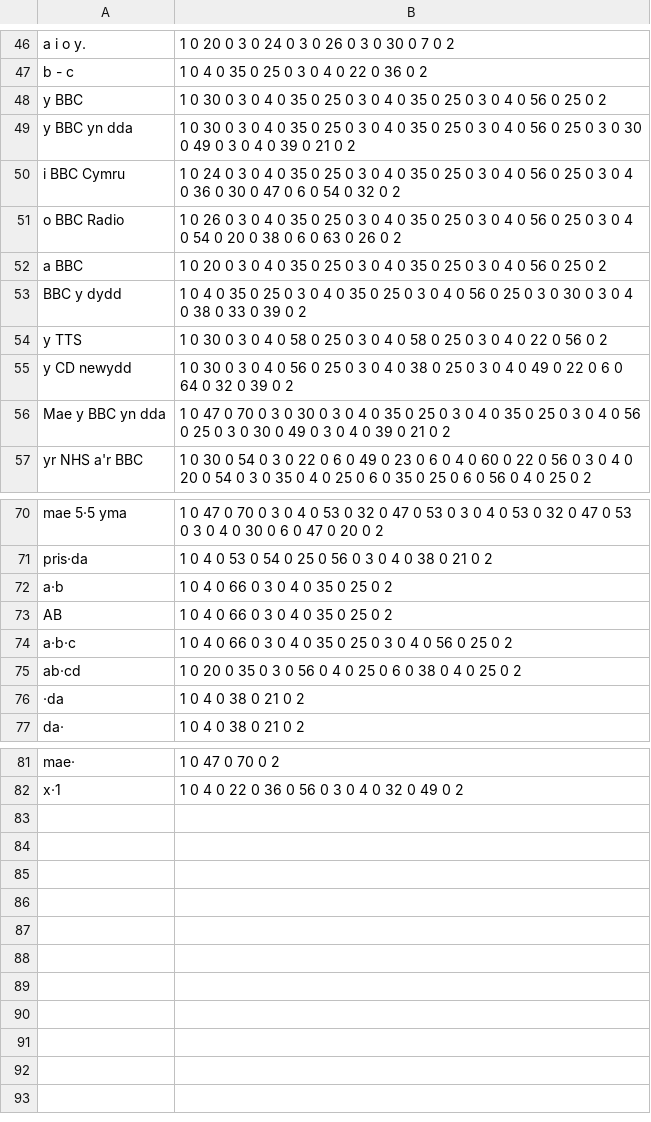
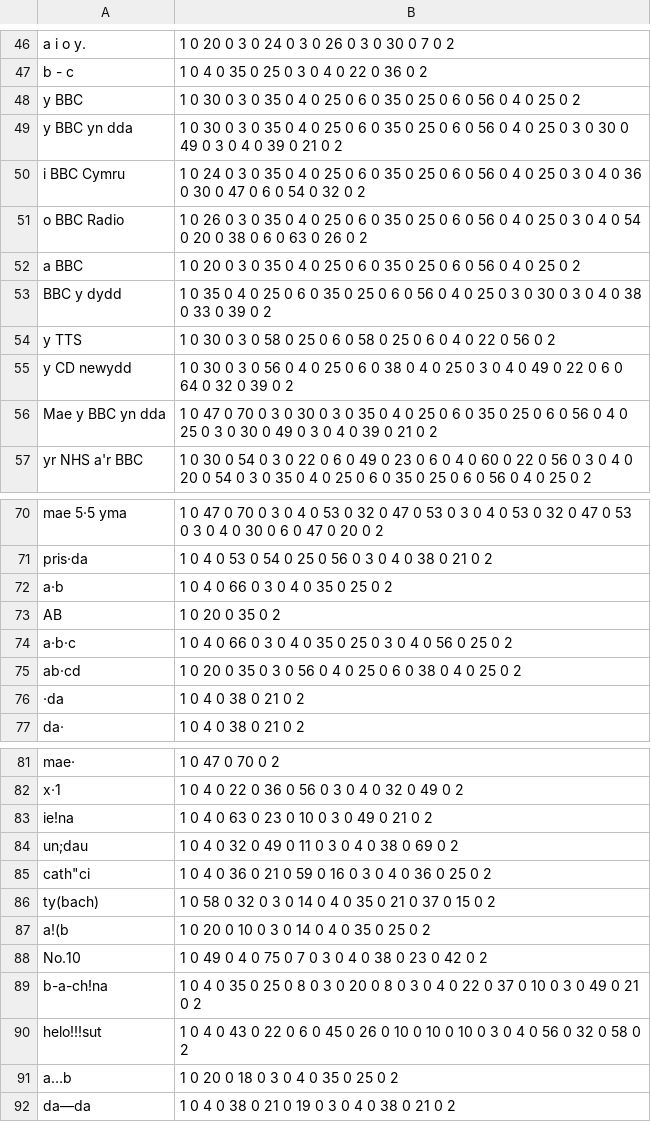
Before and after one commit to techiaith/techiaith-g2p, a TSV file: techiaith/g2p/c/bilingual_golden_accented.tsv, drawn as a sheet; only a part is shown, gaps mark what is left out; the diff covers the shown part only.

```diff
--- a/techiaith/g2p/c/bilingual_golden_accented.tsv
+++ b/techiaith/g2p/c/bilingual_golden_accented.tsv
@@ -47,11 +47,11 @@ a i o y.	1 0 20 0 3 0 24 0 3 0 26 0 3 0 30 0 7 0 2
 b - c	1 0 4 0 35 0 25 0 3 0 4 0 22 0 36 0 2
-y BBC	1 0 30 0 3 0 4 0 35 0 25 0 3 0 4 0 35 0 25 0 3 0 4 0 56 0 25 0 2
-y BBC yn dda	1 0 30 0 3 0 4 0 35 0 25 0 3 0 4 0 35 0 25 0 3 0 4 0 56 0 25 0 3 0 30 0 49 0 3 0 4 0 39 0 21 0 2
-i BBC Cymru	1 0 24 0 3 0 4 0 35 0 25 0 3 0 4 0 35 0 25 0 3 0 4 0 56 0 25 0 3 0 4 0 36 0 30 0 47 0 6 0 54 0 32 0 2
-o BBC Radio	1 0 26 0 3 0 4 0 35 0 25 0 3 0 4 0 35 0 25 0 3 0 4 0 56 0 25 0 3 0 4 0 54 0 20 0 38 0 6 0 63 0 26 0 2
-a BBC	1 0 20 0 3 0 4 0 35 0 25 0 3 0 4 0 35 0 25 0 3 0 4 0 56 0 25 0 2
-BBC y dydd	1 0 4 0 35 0 25 0 3 0 4 0 35 0 25 0 3 0 4 0 56 0 25 0 3 0 30 0 3 0 4 0 38 0 33 0 39 0 2
-y TTS	1 0 30 0 3 0 4 0 58 0 25 0 3 0 4 0 58 0 25 0 3 0 4 0 22 0 56 0 2
-y CD newydd	1 0 30 0 3 0 4 0 56 0 25 0 3 0 4 0 38 0 25 0 3 0 4 0 49 0 22 0 6 0 64 0 32 0 39 0 2
-Mae y BBC yn dda	1 0 47 0 70 0 3 0 30 0 3 0 4 0 35 0 25 0 3 0 4 0 35 0 25 0 3 0 4 0 56 0 25 0 3 0 30 0 49 0 3 0 4 0 39 0 21 0 2
+y BBC	1 0 30 0 3 0 35 0 4 0 25 0 6 0 35 0 25 0 6 0 56 0 4 0 25 0 2
+y BBC yn dda	1 0 30 0 3 0 35 0 4 0 25 0 6 0 35 0 25 0 6 0 56 0 4 0 25 0 3 0 30 0 49 0 3 0 4 0 39 0 21 0 2
+i BBC Cymru	1 0 24 0 3 0 35 0 4 0 25 0 6 0 35 0 25 0 6 0 56 0 4 0 25 0 3 0 4 0 36 0 30 0 47 0 6 0 54 0 32 0 2
+o BBC Radio	1 0 26 0 3 0 35 0 4 0 25 0 6 0 35 0 25 0 6 0 56 0 4 0 25 0 3 0 4 0 54 0 20 0 38 0 6 0 63 0 26 0 2
+a BBC	1 0 20 0 3 0 35 0 4 0 25 0 6 0 35 0 25 0 6 0 56 0 4 0 25 0 2
+BBC y dydd	1 0 35 0 4 0 25 0 6 0 35 0 25 0 6 0 56 0 4 0 25 0 3 0 30 0 3 0 4 0 38 0 33 0 39 0 2
+y TTS	1 0 30 0 3 0 58 0 25 0 6 0 58 0 25 0 6 0 4 0 22 0 56 0 2
+y CD newydd	1 0 30 0 3 0 56 0 4 0 25 0 6 0 38 0 4 0 25 0 3 0 4 0 49 0 22 0 6 0 64 0 32 0 39 0 2
+Mae y BBC yn dda	1 0 47 0 70 0 3 0 30 0 3 0 35 0 4 0 25 0 6 0 35 0 25 0 6 0 56 0 4 0 25 0 3 0 30 0 49 0 3 0 4 0 39 0 21 0 2
 yr NHS a'r BBC	1 0 30 0 54 0 3 0 22 0 6 0 49 0 23 0 6 0 4 0 60 0 22 0 56 0 3 0 4 0 20 0 54 0 3 0 35 0 4 0 25 0 6 0 35 0 25 0 6 0 56 0 4 0 25 0 2
@@ -72,3 +72,3 @@ pris·da	1 0 4 0 53 0 54 0 25 0 56 0 3 0 4 0 38 0 21 0 2
 a·b	1 0 4 0 66 0 3 0 4 0 35 0 25 0 2
-AB	1 0 4 0 66 0 3 0 4 0 35 0 25 0 2
+AB	1 0 20 0 35 0 2
 a·b·c	1 0 4 0 66 0 3 0 4 0 35 0 25 0 3 0 4 0 56 0 25 0 2
@@ -82 +82,11 @@ mae·	1 0 47 0 70 0 2
 x·1	1 0 4 0 22 0 36 0 56 0 3 0 4 0 32 0 49 0 2
+ie!na	1 0 4 0 63 0 23 0 10 0 3 0 49 0 21 0 2
+un;dau	1 0 4 0 32 0 49 0 11 0 3 0 4 0 38 0 69 0 2
+cath"ci	1 0 4 0 36 0 21 0 59 0 16 0 3 0 4 0 36 0 25 0 2
+ty(bach)	1 0 58 0 32 0 3 0 14 0 4 0 35 0 21 0 37 0 15 0 2
+a!(b	1 0 20 0 10 0 3 0 14 0 4 0 35 0 25 0 2
+No.10	1 0 49 0 4 0 75 0 7 0 3 0 4 0 38 0 23 0 42 0 2
+b-a-ch!na	1 0 4 0 35 0 25 0 8 0 3 0 20 0 8 0 3 0 4 0 22 0 37 0 10 0 3 0 49 0 21 0 2
+helo!!!sut	1 0 4 0 43 0 22 0 6 0 45 0 26 0 10 0 10 0 10 0 3 0 4 0 56 0 32 0 58 0 2
+a…b	1 0 20 0 18 0 3 0 4 0 35 0 25 0 2
+da—da	1 0 4 0 38 0 21 0 19 0 3 0 4 0 38 0 21 0 2
```
Also changed, not shown: 7 edited cells elsewhere in this file, techiaith/g2p/c/bilingual_golden_native.tsv, techiaith/g2p/c/lang_golden.tsv, 18 other files.
